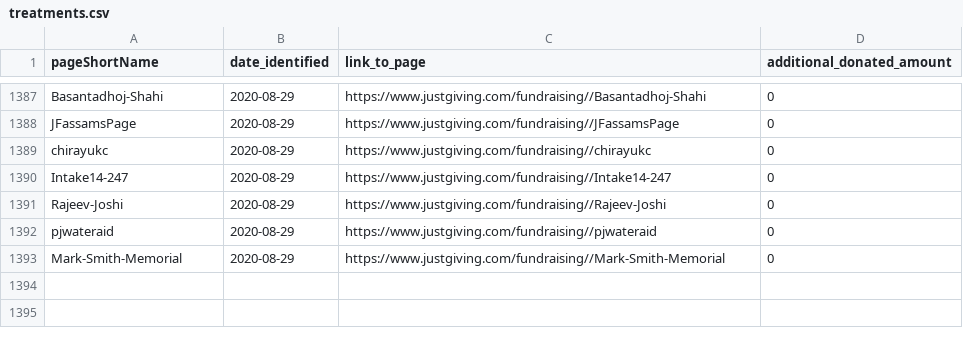
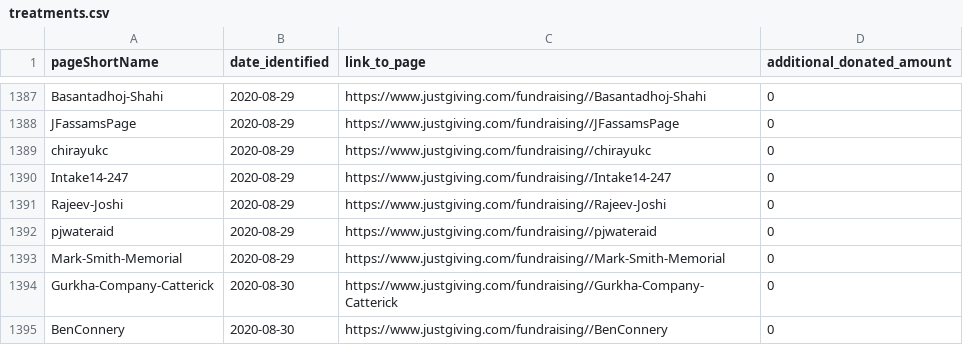
Before and after one commit to daaronr/fundraising_data_pull, a CSV file: data/treatments.csv, drawn as a sheet; only a part is shown, gaps mark what is left out; the diff names each change by its address in the sheet, - before the commit and + after, or states it on an @@ line.

```diff
--- a/data/treatments.csv
+++ b/data/treatments.csv
+row 1394: Gurkha-Company-Catterick | 2020-08-30 | https://www.justgiving.com/fundraising//Gurkha-Company-Catterick | 0
+row 1395: BenConnery | 2020-08-30 | https://www.justgiving.com/fundraising//BenConnery | 0
```
Also changed, not shown: data/data_pulls.csv, data/experimental_pages.csv, 5 other files.
